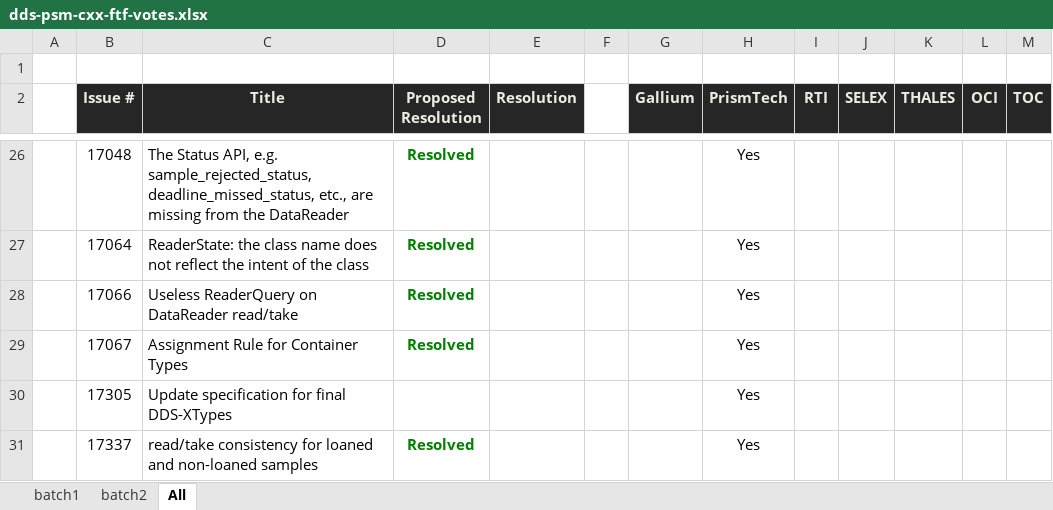
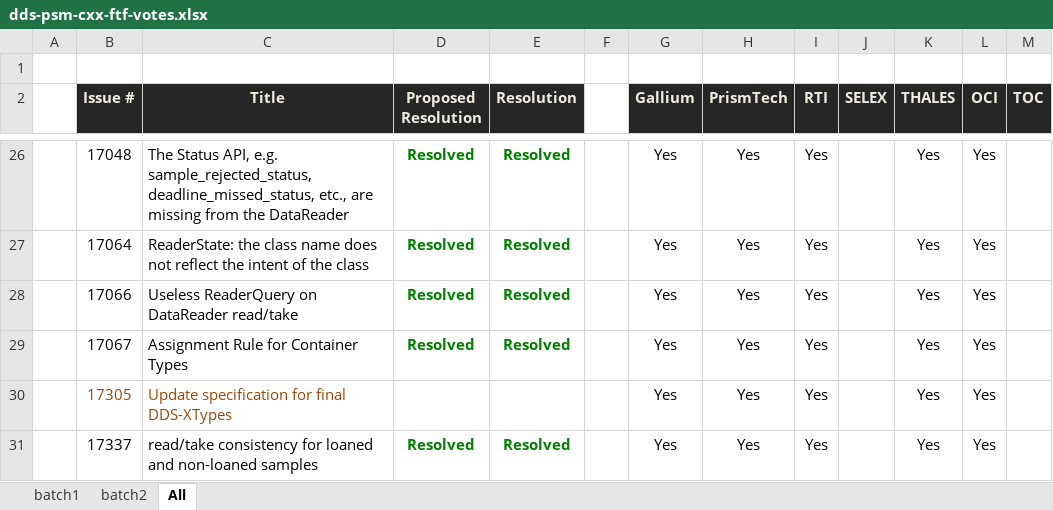
Before and after one commit to ADLINK-IST/dds-psm-cxx, an Excel workbook: docs/dds-psm-cxx-ftf-votes.xlsx, sheet All, drawn as a sheet; only a part is shown, gaps mark what is left out; values as stored, in another font and other column widths than the file's, no borders; the diff covers the shown part only; the diff names each change by its address in the sheet, - before the commit and + after, or states it on an @@ line.

```diff
--- a/docs/dds-psm-cxx-ftf-votes.xlsx (sheet All)
+++ b/docs/dds-psm-cxx-ftf-votes.xlsx (sheet All)
-E26:E29 (Resolution): (empty)
+E26:E29 (Resolution): Resolved
-G26:G31 (Gallium): (empty)
+G26:G31 (Gallium): Yes
-I26:I31 (RTI): (empty)
+I26:I31 (RTI): Yes
-K26:K31 (THALES): (empty)
+K26:K31 (THALES): Yes
-L26:L31 (OCI): (empty)
+L26:L31 (OCI): Yes
-B30:C30 text colour: black
+B30:C30 text colour: #984807
-E31 (Resolution): (empty)
+E31 (Resolution): Resolved
```
Also changed, not shown: 63 edited cells and cell formats elsewhere in this sheet, sheet batch2, 47 other files.
